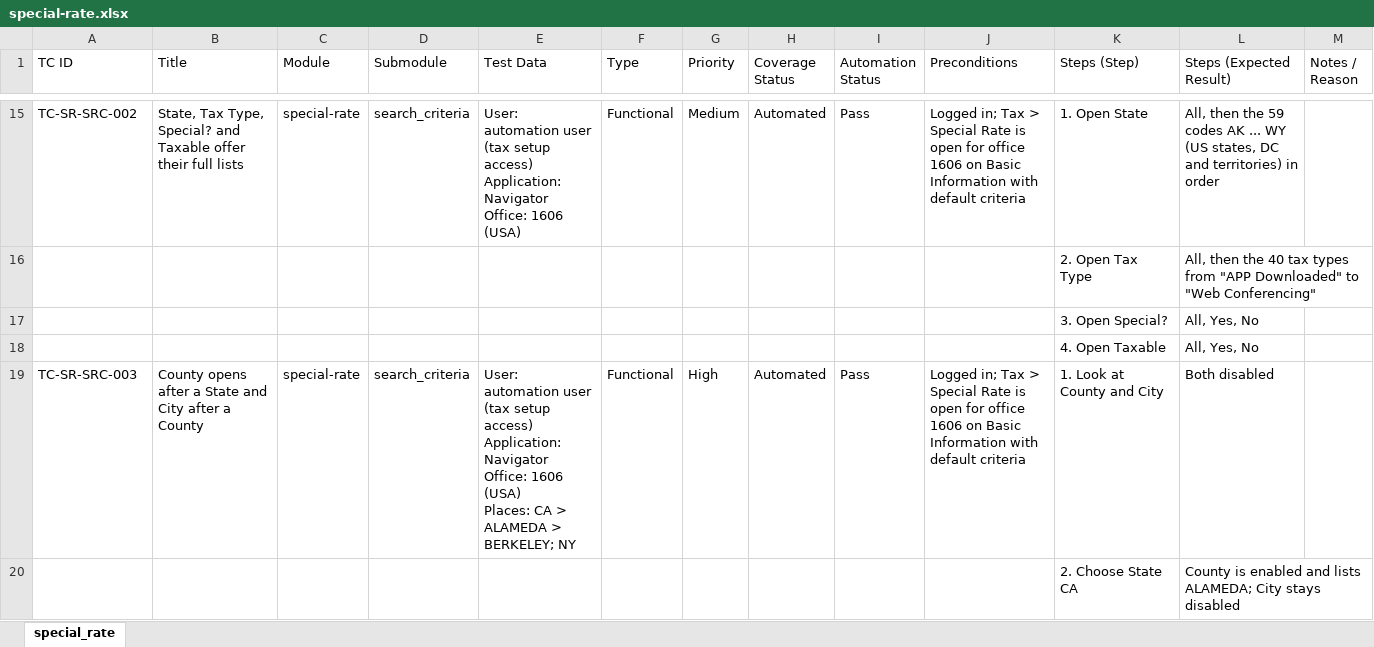
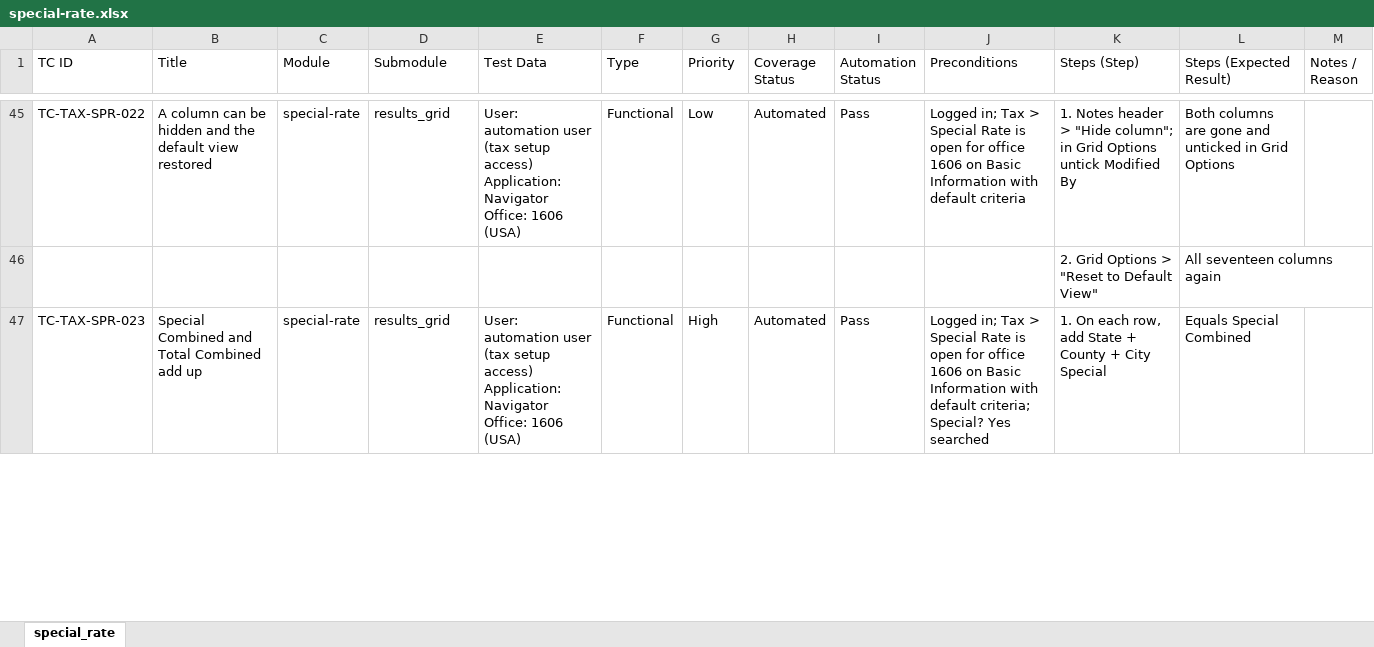
Before and after one commit to omeesham/EncoreGlobal_AI_Test_Framework, an Excel workbook: testcases/taxes/special-rate.xlsx, sheet special_rate, drawn as a sheet; only a part is shown, gaps mark what is left out; values as stored, in another font and other column widths than the file's, no borders; addresses are those after the commit; ↵ is a line break in a cell; the diff covers the shown part only; the diff names each change by its address in the sheet, - before the commit and + after, or states it on an @@ line.

Commit message:
refactor(tests): NM-4022 one spec file for Special Rate with TestRail case tags
Merge the history, save, search, timezone, tooltips and validation specs
into tests/taxes/special-rate.spec.ts under one 'Special Rate @taxes'
describe with sections A to M. Renumber the cases to TC-TAX-SPR-001..086,
tag each test with its TestRail case (C107681-C107766) and add the
TestRail import file and case map entries.

```diff
--- a/testcases/taxes/special-rate.xlsx (sheet special_rate)
+++ b/testcases/taxes/special-rate.xlsx (sheet special_rate)
-A45 (TC ID): TC-SR-SRC-002
+A45 (TC ID): TC-TAX-SPR-022
-B45 (Title): State, Tax Type, Special? and Taxable offer their full lists
+B45 (Title): A column can be hidden and the default view restored
-D45 (Submodule): search_criteria
+D45 (Submodule): results_grid
-G45 (Priority): Medium
+G45 (Priority): Low
-K45 (Steps (Step)): 1. Open State
+K45 (Steps (Step)): 1. Notes header > "Hide column"; in Grid Options untick Modified By
-L45 (Steps (Expected Result)): All, then the 59 codes AK ... WY (US states, DC and territories) in order
+L45 (Steps (Expected Result)): Both columns are gone and unticked in Grid Options
@@ row 16 moved to row 10: 2. Open Tax Type @@
@@ row 17 moved to row 11: 3. Open Special? @@
@@ row 18 moved to row 12: 4. Open Taxable @@
@@ row 51 moved to row 46: 2. Grid Options > "Reset to Default View… @@
-A47 (TC ID): TC-SR-SRC-003
+A47 (TC ID): TC-TAX-SPR-023
-B47 (Title): County opens after a State and City after a County
+B47 (Title): Special Combined and Total Combined add up
-D47 (Submodule): search_criteria
+D47 (Submodule): results_grid
-E47 (Test Data): …1606 (USA) ↵ Places: CA > ALAMEDA > BERKELEY; NY
+E47 (Test Data): …1606 (USA)
-J47 (Preconditions): …with default criteria
+J47 (Preconditions): …with default criteria; Special? Yes searched
-K47 (Steps (Step)): 1. Look at County and City
+K47 (Steps (Step)): 1. On each row, add State + County + City Special
-L47 (Steps (Expected Result)): Both disabled
+L47 (Steps (Expected Result)): Equals Special Combined
@@ row 20 moved to row 14: 2. Choose State CA @@
```
Also changed, not shown: 25 added rows, 25 removed rows, 15 moved rows and 75 edited cells elsewhere in this sheet, 10 other files.
